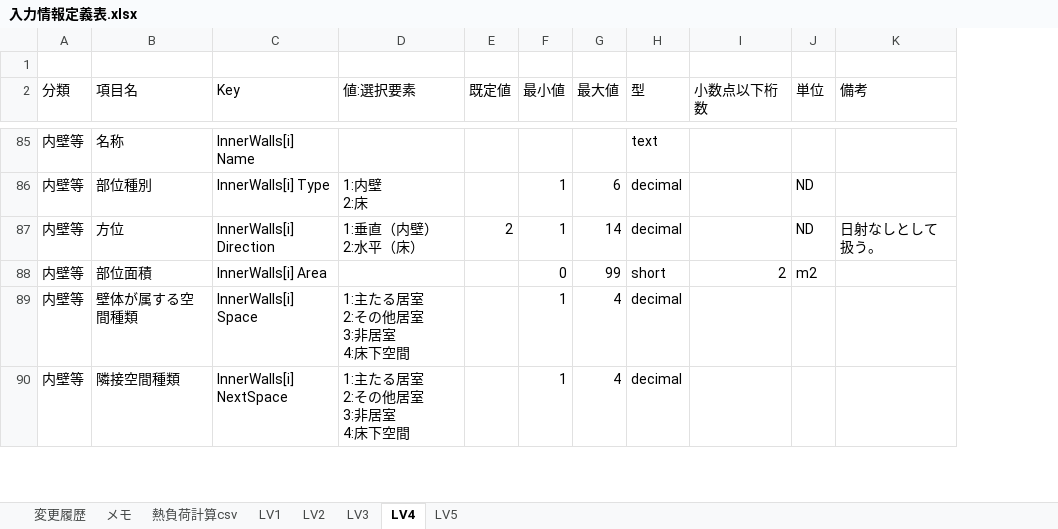
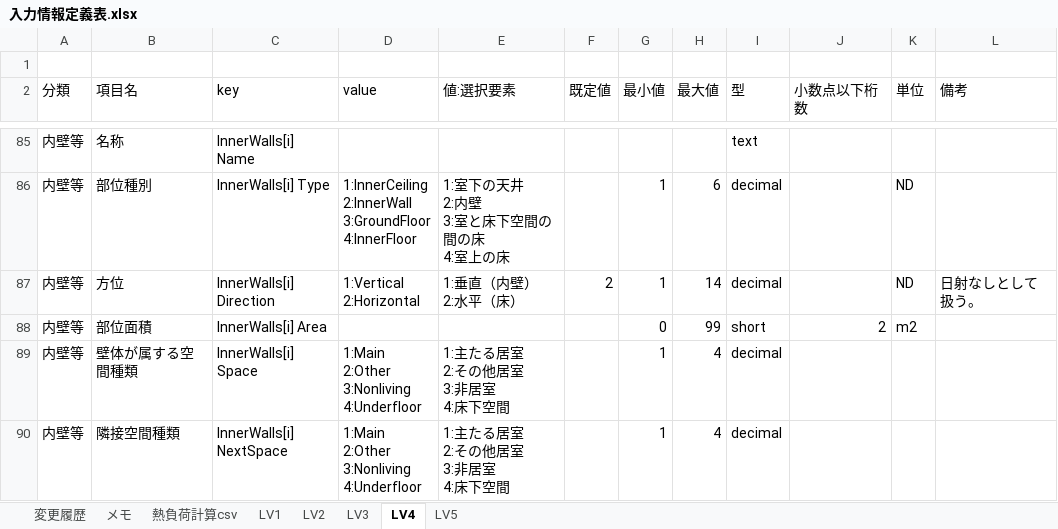
Before and after one commit to BRI-EES-House/heat_load_calc, an Excel workbook: 入力情報定義表.xlsx, sheet LV4, drawn as a sheet; only a part is shown, gaps mark what is left out; values as stored, in another font and other column widths than the file's, no borders; addresses are those after the commit; ↵ is a line break in a cell; the diff covers the shown part only; the diff names each change by its address in the sheet, - before the commit and + after, or states it on an @@ line.

Commit message:
【Excel】内壁等Type選択要素の変更

```diff
--- a/入力情報定義表.xlsx (sheet LV4)
+++ b/入力情報定義表.xlsx (sheet LV4)
+column D (value), rows 86-90: 1:InnerCeiling ↵ 2:InnerWall ↵ 3:GroundFloor ↵ 4:InnerFloor | 1:Vertical ↵ 2:Horizontal |  | 1:Main ↵ 2:Other ↵ 3:Nonliving ↵ 4:Underfloor | 1:Main ↵ 2:Other ↵ 3:Nonliving ↵ 4:Underfloor
-C2: Key
+C2: key
-E86 (値:選択要素): 1:内壁 ↵ 2:床
+E86 (値:選択要素): 1:室下の天井 ↵ 2:内壁 ↵ 3:室と床下空間の間の床 ↵ 4:室上の床
```
Also changed, not shown: 1 added row, 1 removed row and 55 edited cells elsewhere in this sheet, sheet LV5.
